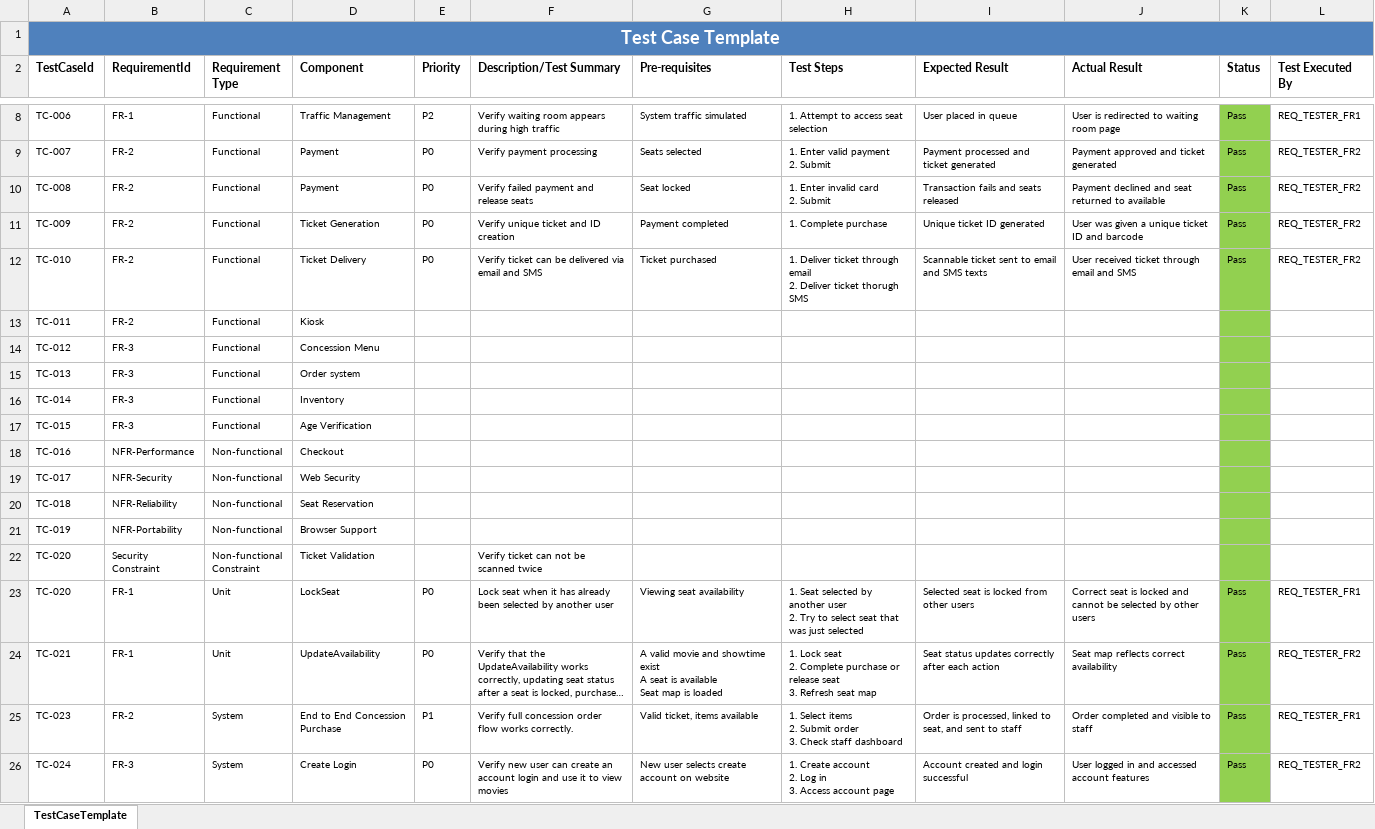
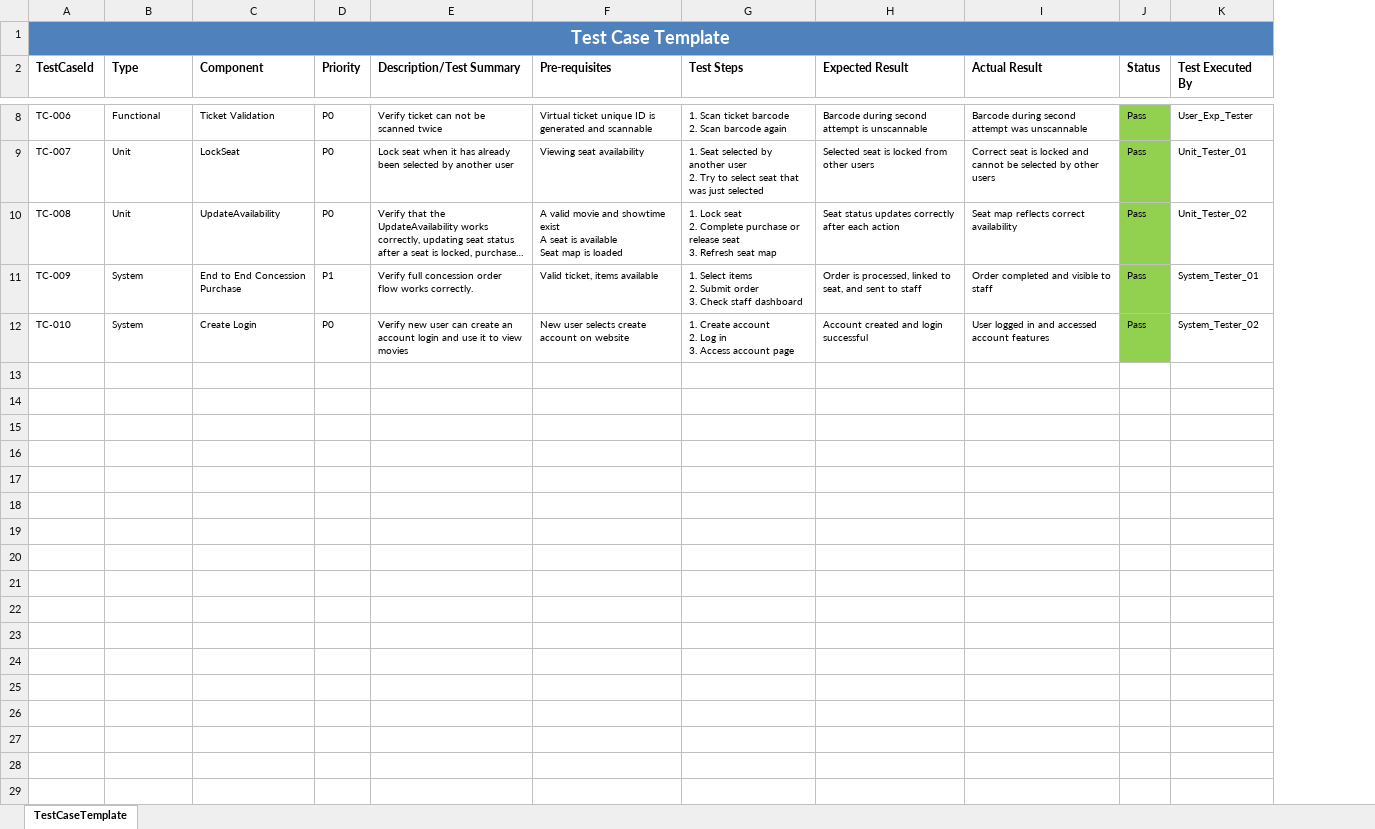
Before and after one commit to ryannsilverio/cinemacore-systems-srs, an Excel workbook: Test Plan.xlsx, sheet TestCaseTemplate, drawn as a sheet; only a part is shown, gaps mark what is left out; long unchanged cells end in …; values as stored, in another font and other column widths than the file's, no borders; removed rows and columns are numbered as before the commit, all else as after; ↵ is a line break in a cell; the diff covers the shown part only; the diff names each change by its address in the sheet, - before the commit and + after, or states it on an @@ line.

Commit message:
Version 1.8
Added section 4.5 Test Plan and all subheadings beneath

```diff
--- a/Test Plan.xlsx (sheet TestCaseTemplate)
+++ b/Test Plan.xlsx (sheet TestCaseTemplate)
-column B (RequirementId), row 8: FR-1; rows 23-26: FR-1 | FR-1 | FR-2 | FR-3
-B2: Requirement Type
+B2: Type
-C8 (Component): Traffic Management
+C8 (Component): Ticket Validation
-D8 (Priority): P2
+D8 (Priority): P0
-E8 (Description/Test Summary): Verify waiting room appears during high traffic
+E8 (Description/Test Summary): Verify ticket can not be scanned twice
-F8 (Pre-requisites): System traffic simulated
+F8 (Pre-requisites): Virtual ticket unique ID is generated and scannable
-G8 (Test Steps): 1. Attempt to access seat selection
+G8 (Test Steps): 1. Scan ticket barcode ↵ 2. Scan barcode again
-H8 (Expected Result): User placed in queue
+H8 (Expected Result): Barcode during second attempt is unscannable
-I8 (Actual Result): User is redirected to waiting room page
+I8 (Actual Result): Barcode during second attempt was unscannable
-K8 (Test Executed By): REQ_TESTER_FR1
+K8 (Test Executed By): User_Exp_Tester
-row 9: TC-007 | FR-2 | Functional | Payment | P0 | Verify payment processing | Seats selected | 1. Enter valid payment ↵ 2. Submit | Payment processed and ticket generated | Payment approved and ticket generated | Pass | REQ_TESTER_FR2
-row 10: TC-008 | FR-2 | Functional | Payment | P0 | Verify failed payment and release seats | Seat locked | 1. Enter invalid card ↵ 2. Submit | Transaction fails and seats released | Payment declined and seat returned to available | Pass | REQ_TESTER_FR2
-row 11: TC-009 | FR-2 | Functional | Ticket Generation | P0 | Verify unique ticket and ID creation | Payment completed | 1. Complete purchase | Unique ticket ID generated | User was given a unique ticket ID and barcode | Pass | REQ_TESTER_FR2
-row 12: TC-010 | FR-2 | Functional | Ticket Delivery | P0 | Verify ticket can be delivered via email and SMS | Ticket purchased | 1. Deliver ticket through email ↵ 2. Deliver ticket thorugh SMS | Scannable ticket sent to email and SMS texts | User received ticket through email and SMS | Pass | REQ_TESTER_FR2
-row 13: TC-011 | FR-2 | Functional | Kiosk
-row 14: TC-012 | FR-3 | Functional | Concession Menu
-row 15: TC-013 | FR-3 | Functional | Order system
-row 16: TC-014 | FR-3 | Functional | Inventory
-row 17: TC-015 | FR-3 | Functional | Age Verification
-row 18: TC-016 | NFR-Performance | Non-functional | Checkout
-row 19: TC-017 | NFR-Security | Non-functional | Web Security
-row 20: TC-018 | NFR-Reliability | Non-functional | Seat Reservation
-row 21: TC-019 | NFR-Portability | Non-functional | Browser Support
-row 22: TC-020 | Security ↵ Constraint | Non-functional ↵ Constraint | Ticket Validation |  | Verify ticket can not be scanned twice
-A9 (TestCaseId): TC-020
+A9 (TestCaseId): TC-007
-K9 (Test Executed By): REQ_TESTER_FR1
+K9 (Test Executed By): Unit_Tester_01
-A10 (TestCaseId): TC-021
+A10 (TestCaseId): TC-008
-K10 (Test Executed By): REQ_TESTER_FR2
+K10 (Test Executed By): Unit_Tester_02
-A11 (TestCaseId): TC-023
+A11 (TestCaseId): TC-009
-K11 (Test Executed By): REQ_TESTER_FR1
+K11 (Test Executed By): System_Tester_01
-A12 (TestCaseId): TC-024
+A12 (TestCaseId): TC-010
-K12 (Test Executed By): REQ_TESTER_FR2
+K12 (Test Executed By): System_Tester_02
```
Also changed, not shown: 31 edited cells elsewhere in this sheet, 2 other files.
